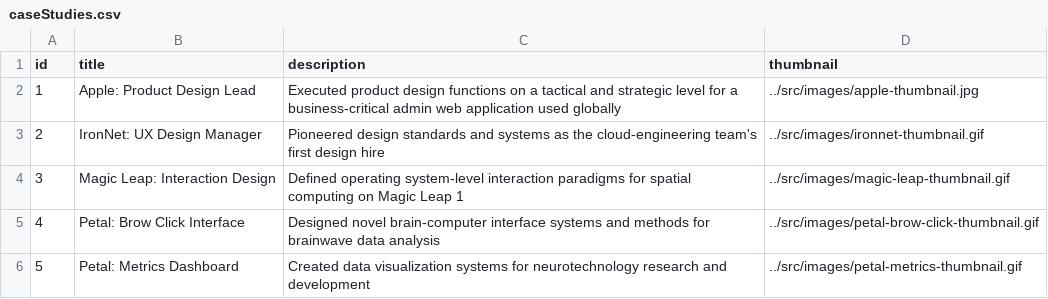
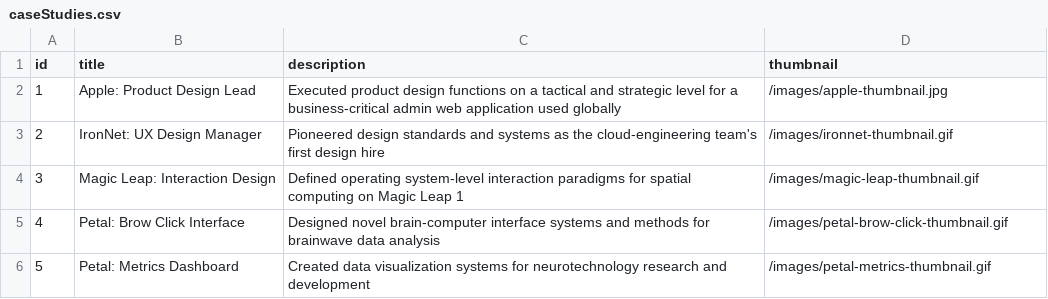
Before and after one commit to ds1/ds1.github.io, a CSV file: content/caseStudies.csv, drawn as a sheet.

```diff
--- a/content/caseStudies.csv
+++ b/content/caseStudies.csv
@@ -1,6 +1,6 @@
 id,title,description,thumbnail
-1,"Apple: Product Design Lead","Executed product design functions on a tactical and strategic level for a business-critical admin web application used globally","../src/images/apple-thumbnail.jpg"
-2,"IronNet: UX Design Manager","Pioneered design standards and systems as the cloud-engineering team's first design hire","../src/images/ironnet-thumbnail.gif"
-3,"Magic Leap: Interaction Design","Defined operating system-level interaction paradigms for spatial computing on Magic Leap 1","../src/images/magic-leap-thumbnail.gif"
-4,"Petal: Brow Click Interface","Designed novel brain-computer interface systems and methods for brainwave data analysis","../src/images/petal-brow-click-thumbnail.gif"
-5,"Petal: Metrics Dashboard","Created data visualization systems for neurotechnology research and development","../src/images/petal-metrics-thumbnail.gif"
+1,"Apple: Product Design Lead","Executed product design functions on a tactical and strategic level for a business-critical admin web application used globally","/images/apple-thumbnail.jpg"
+2,"IronNet: UX Design Manager","Pioneered design standards and systems as the cloud-engineering team's first design hire","/images/ironnet-thumbnail.gif"
+3,"Magic Leap: Interaction Design","Defined operating system-level interaction paradigms for spatial computing on Magic Leap 1","/images/magic-leap-thumbnail.gif"
+4,"Petal: Brow Click Interface","Designed novel brain-computer interface systems and methods for brainwave data analysis","/images/petal-brow-click-thumbnail.gif"
+5,"Petal: Metrics Dashboard","Created data visualization systems for neurotechnology research and development","/images/petal-metrics-thumbnail.gif"
```
Also changed, not shown: content/about.csv, content/caseStudyDetails.csv, 15 other files.
